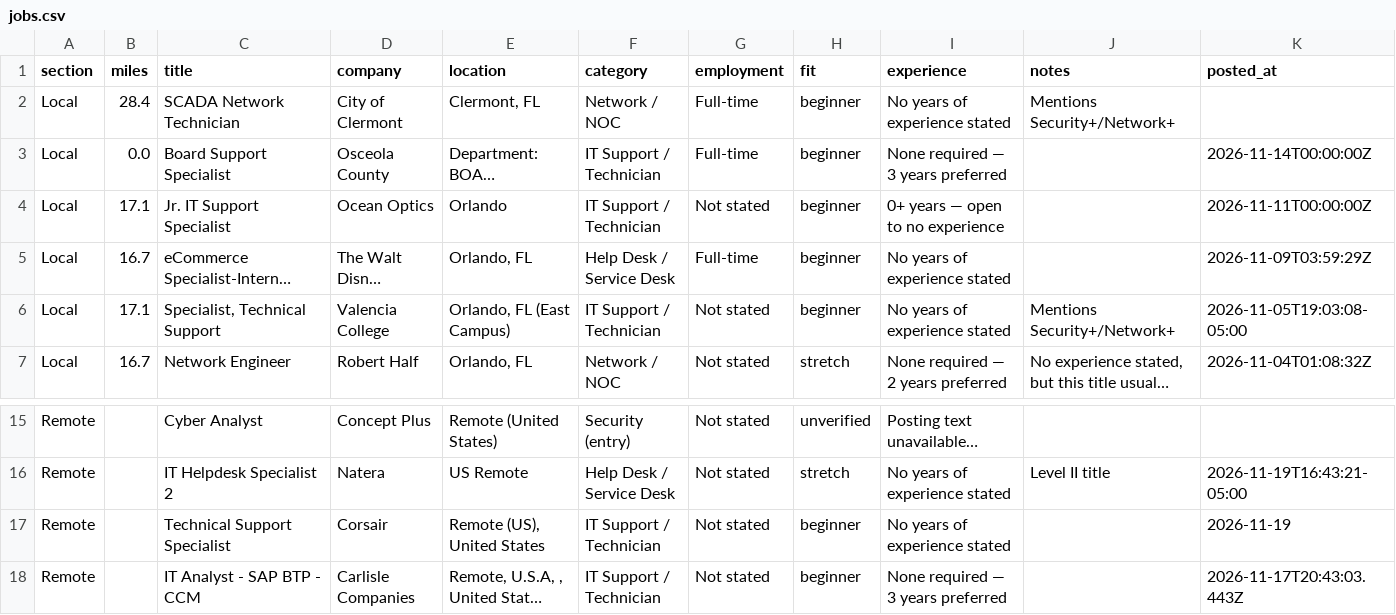
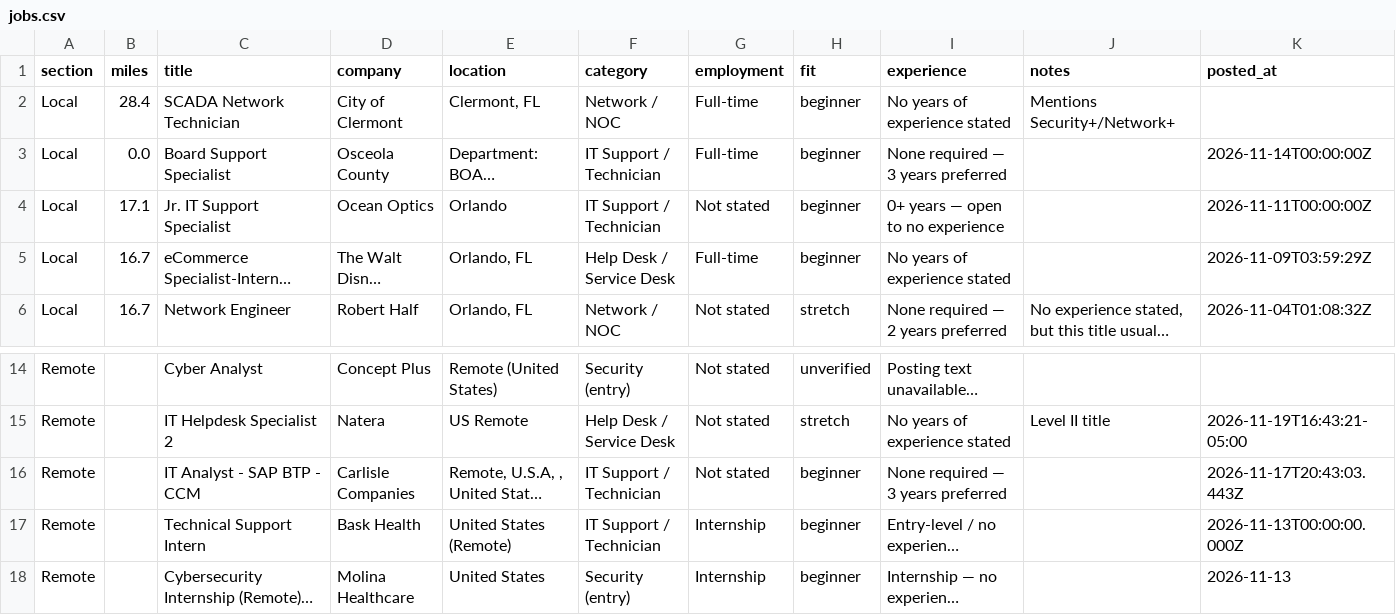
Before and after one commit to EN-Ignoto/IT-Searcher, a CSV file: data/jobs.csv, drawn as a sheet; only a part is shown, gaps mark what is left out; the shorter side is filled out with more unchanged rows; long unchanged cells end in …; rows hold the shown columns only; the diff names each change by its address in the sheet, - before the commit and + after, or states it on an @@ line.

```diff
--- a/data/jobs.csv
+++ b/data/jobs.csv
-row 6: Local | 17.1 | Specialist, Technical Support | Valencia College | Orlando, FL (East Campus) | IT Support / Technician | Not stated | beginner | No years of experience stated | Mentions Security+/Network+ | 2026-11-05T19:03:08-05:00
-row 17: Remote |  | Technical Support Specialist | Corsair | Remote (US), United States | IT Support / Technician | Not stated | beginner | No years of experience stated |  | 2026-11-19
```
Also changed, not shown: docs/jobs.csv, 12 other files.
